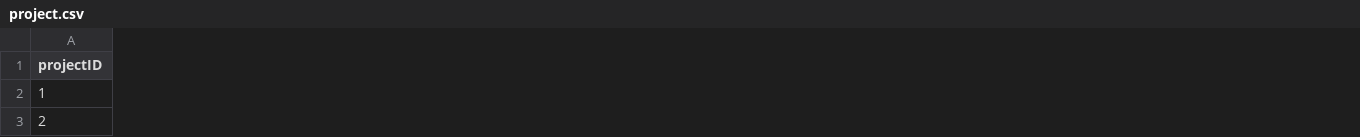
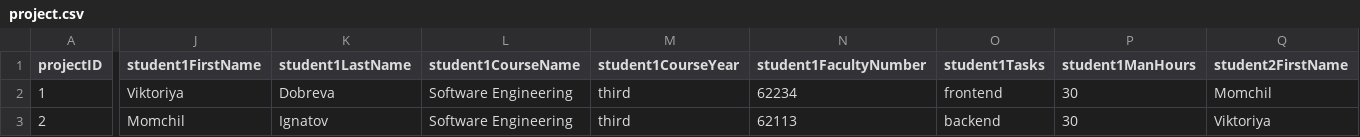
Before and after one commit to m-ignatov/MVN-Documentator, a CSV file: site-generator/resources/project.csv, drawn as a sheet; only a part is shown, gaps mark what is left out; the diff covers the shown part only; the diff names each change by its address in the sheet, - before the commit and + after, or states it on an @@ line.

Commit message:
XML content, style templates and the 2 db tables are updatedi

```diff
--- a/site-generator/resources/project.csv
+++ b/site-generator/resources/project.csv
+column J (student1FirstName), rows 2-3: Viktoriya | Momchil
+column K (student1LastName), rows 2-3: Dobreva | Ignatov
+column L (student1CourseName), rows 2-3: Software Engineering | Software Engineering
+column M (student1CourseYear), rows 2-3: third | third
+column N (student1FacultyNumber), rows 2-3: 62234 | 62113
+column O (student1Tasks), rows 2-3: frontend | backend
+column P (student1ManHours), rows 2-3: 30 | 30
+column Q (student2FirstName), rows 2-3: Momchil | Viktoriya
```
Also changed, not shown: 13 added columns elsewhere in this file, 37 other files.
